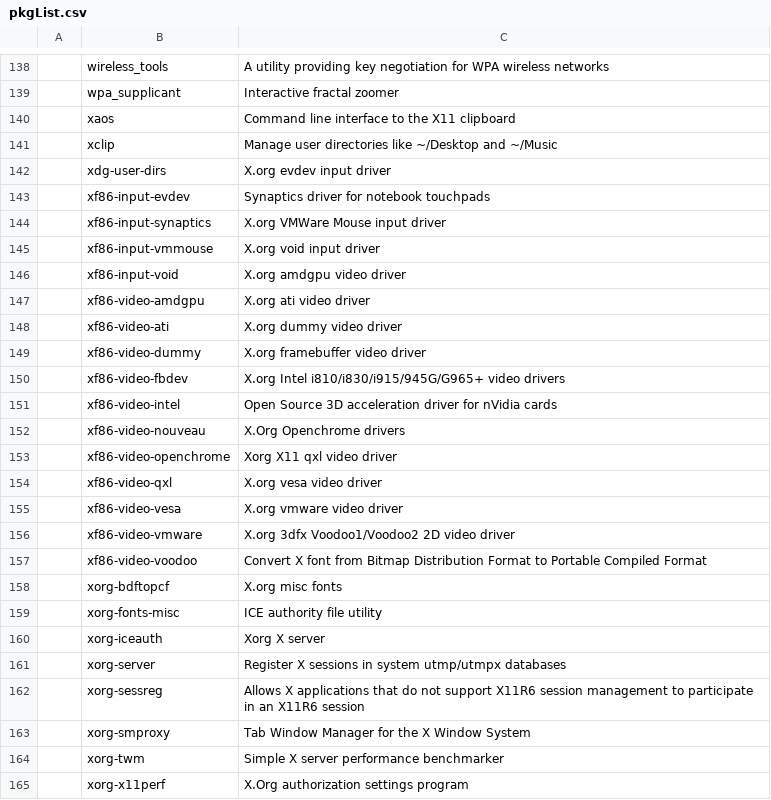
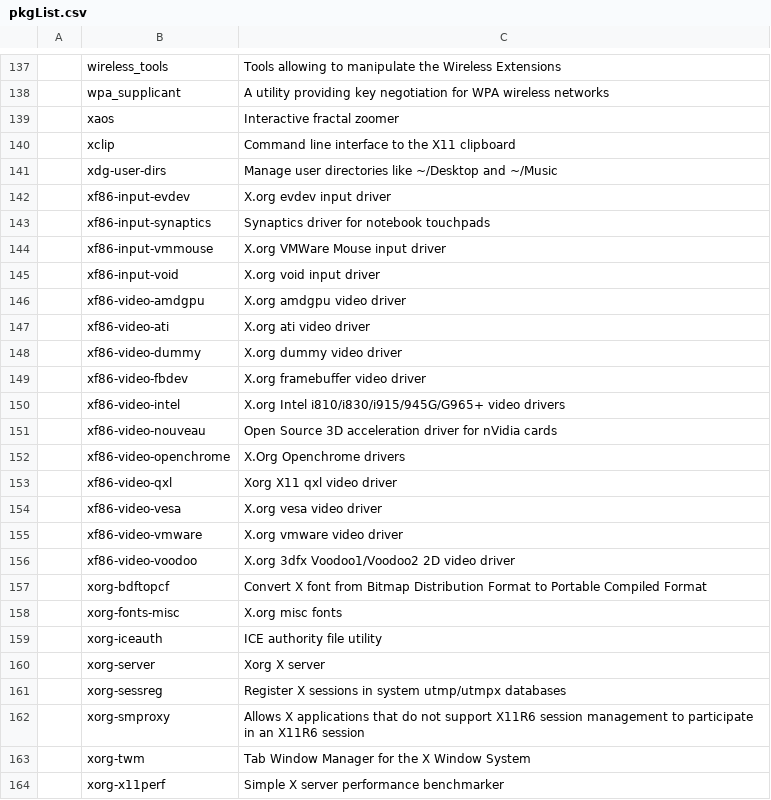
Before and after one commit to L1minus1/dotfiles, a CSV file: pkgList.csv, drawn as a sheet; only a part is shown, gaps mark what is left out; the diff covers the shown part only.

```diff
--- a/pkgList.csv
+++ b/pkgList.csv
@@ -138,28 +137,28 @@
-,wireless_tools,A utility providing key negotiation for WPA wireless networks
-,wpa_supplicant,Interactive fractal zoomer
-,xaos,Command line interface to the X11 clipboard
-,xclip,Manage user directories like ~/Desktop and ~/Music
-,xdg-user-dirs,X.org evdev input driver
-,xf86-input-evdev,Synaptics driver for notebook touchpads
-,xf86-input-synaptics,X.org VMWare Mouse input driver
-,xf86-input-vmmouse,X.org void input driver
-,xf86-input-void,X.org amdgpu video driver
-,xf86-video-amdgpu,X.org ati video driver
-,xf86-video-ati,X.org dummy video driver
-,xf86-video-dummy,X.org framebuffer video driver
-,xf86-video-fbdev,X.org Intel i810/i830/i915/945G/G965+ video drivers
-,xf86-video-intel,Open Source 3D acceleration driver for nVidia cards
-,xf86-video-nouveau,X.Org Openchrome drivers
-,xf86-video-openchrome,Xorg X11 qxl video driver
-,xf86-video-qxl,X.org vesa video driver
-,xf86-video-vesa,X.org vmware video driver
-,xf86-video-vmware,X.org 3dfx Voodoo1/Voodoo2 2D video driver
-,xf86-video-voodoo,Convert X font from Bitmap Distribution Format to Portable Compiled Format
-,xorg-bdftopcf,X.org misc fonts
-,xorg-fonts-misc,ICE authority file utility
-,xorg-iceauth,Xorg X server
-,xorg-server,Register X sessions in system utmp/utmpx databases
-,xorg-sessreg,Allows X applications that do not support X11R6 session management to participate in an X11R6 session
-,xorg-smproxy,Tab Window Manager for the X Window System
-,xorg-twm,Simple X server performance benchmarker
-,xorg-x11perf,X.Org authorization settings program
+,wireless_tools,Tools allowing to manipulate the Wireless Extensions
+,wpa_supplicant,A utility providing key negotiation for WPA wireless networks
+,xaos,Interactive fractal zoomer
+,xclip,Command line interface to the X11 clipboard
+,xdg-user-dirs,Manage user directories like ~/Desktop and ~/Music
+,xf86-input-evdev,X.org evdev input driver
+,xf86-input-synaptics,Synaptics driver for notebook touchpads
+,xf86-input-vmmouse,X.org VMWare Mouse input driver
+,xf86-input-void,X.org void input driver
+,xf86-video-amdgpu,X.org amdgpu video driver
+,xf86-video-ati,X.org ati video driver
+,xf86-video-dummy,X.org dummy video driver
+,xf86-video-fbdev,X.org framebuffer video driver
+,xf86-video-intel,X.org Intel i810/i830/i915/945G/G965+ video drivers
+,xf86-video-nouveau,Open Source 3D acceleration driver for nVidia cards
+,xf86-video-openchrome,X.Org Openchrome drivers
+,xf86-video-qxl,Xorg X11 qxl video driver
+,xf86-video-vesa,X.org vesa video driver
+,xf86-video-vmware,X.org vmware video driver
+,xf86-video-voodoo,X.org 3dfx Voodoo1/Voodoo2 2D video driver
+,xorg-bdftopcf,Convert X font from Bitmap Distribution Format to Portable Compiled Format
+,xorg-fonts-misc,X.org misc fonts
+,xorg-iceauth,ICE authority file utility
+,xorg-server,Xorg X server
+,xorg-sessreg,Register X sessions in system utmp/utmpx databases
+,xorg-smproxy,Allows X applications that do not support X11R6 session management to participate in an X11R6 session
+,xorg-twm,Tab Window Manager for the X Window System
+,xorg-x11perf,Simple X server performance benchmarker
```
Also changed, not shown: 1 removed row and 79 edited cells elsewhere in this file.
